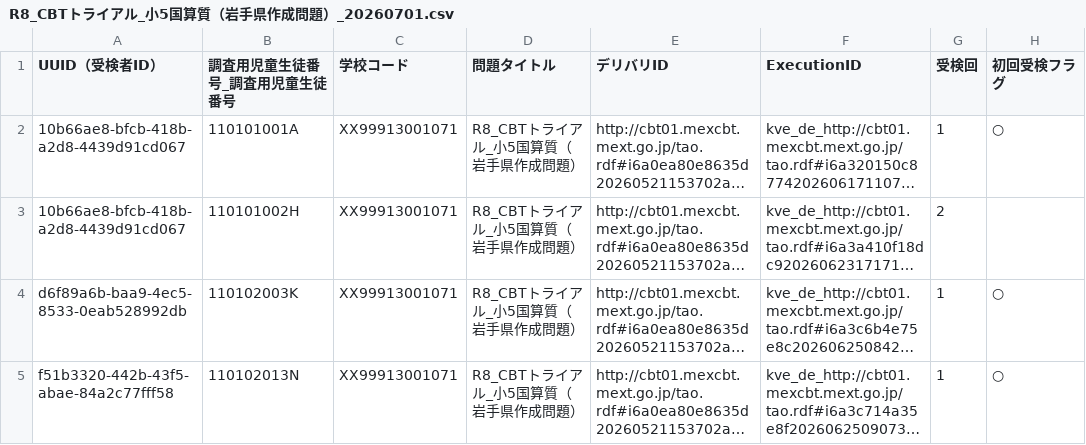
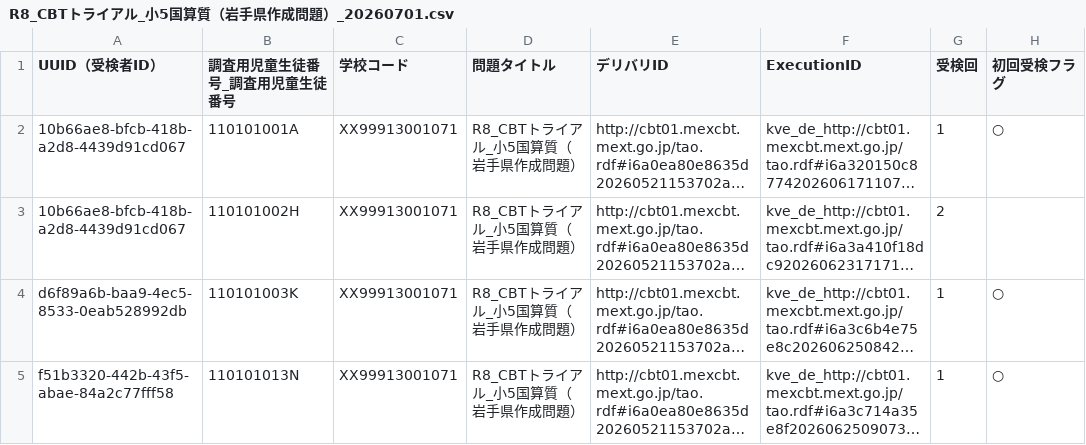
Before and after one commit to Imamu-Lab/survey-dashboard, a CSV file: R8_CBTトライアル_小5国算質（岩手県作成問題）_20260701.csv, drawn as a sheet; only a part is shown; long unchanged cells end in …; the diff names each change by its address in the sheet, - before the commit and + after, or states it on an @@ line.

```diff
--- a/R8_CBTトライアル_小5国算質（岩手県作成問題）_20260701.csv
+++ b/R8_CBTトライアル_小5国算質（岩手県作成問題）_20260701.csv
-B4 (調査用児童生徒番号_調査用児童生徒番号): 110102003K
+B4 (調査用児童生徒番号_調査用児童生徒番号): 110101003K
-B5 (調査用児童生徒番号_調査用児童生徒番号): 110102013N
+B5 (調査用児童生徒番号_調査用児童生徒番号): 110101013N
```
Also changed, not shown: 2 other files.
